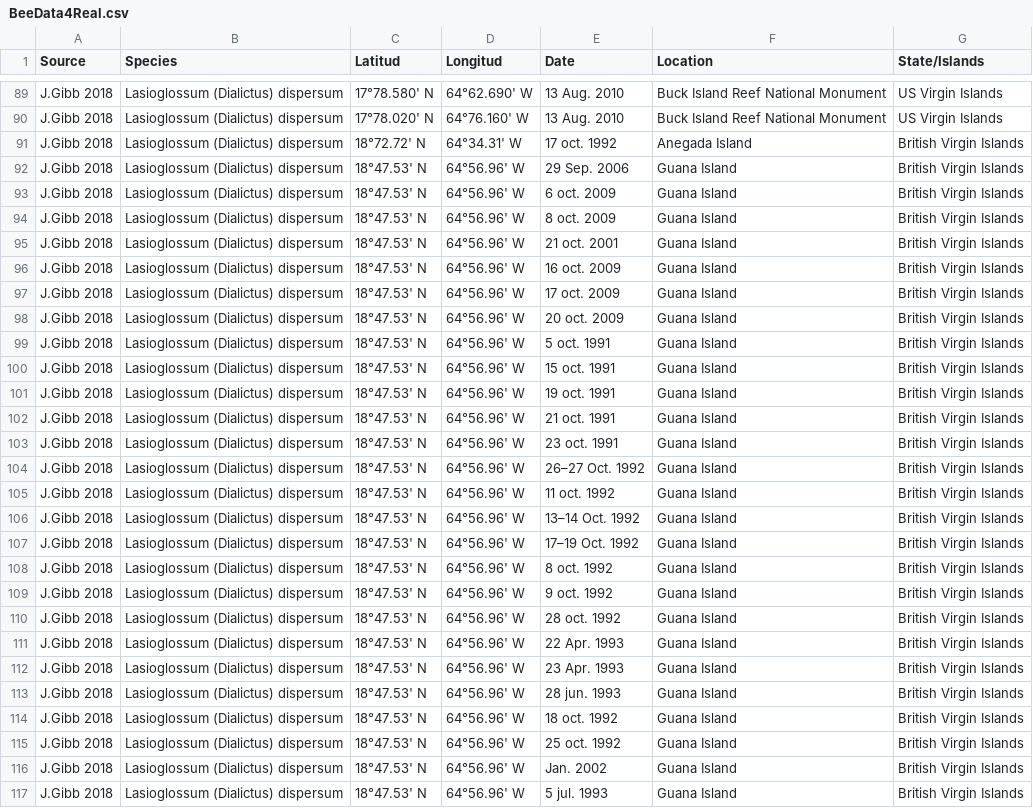
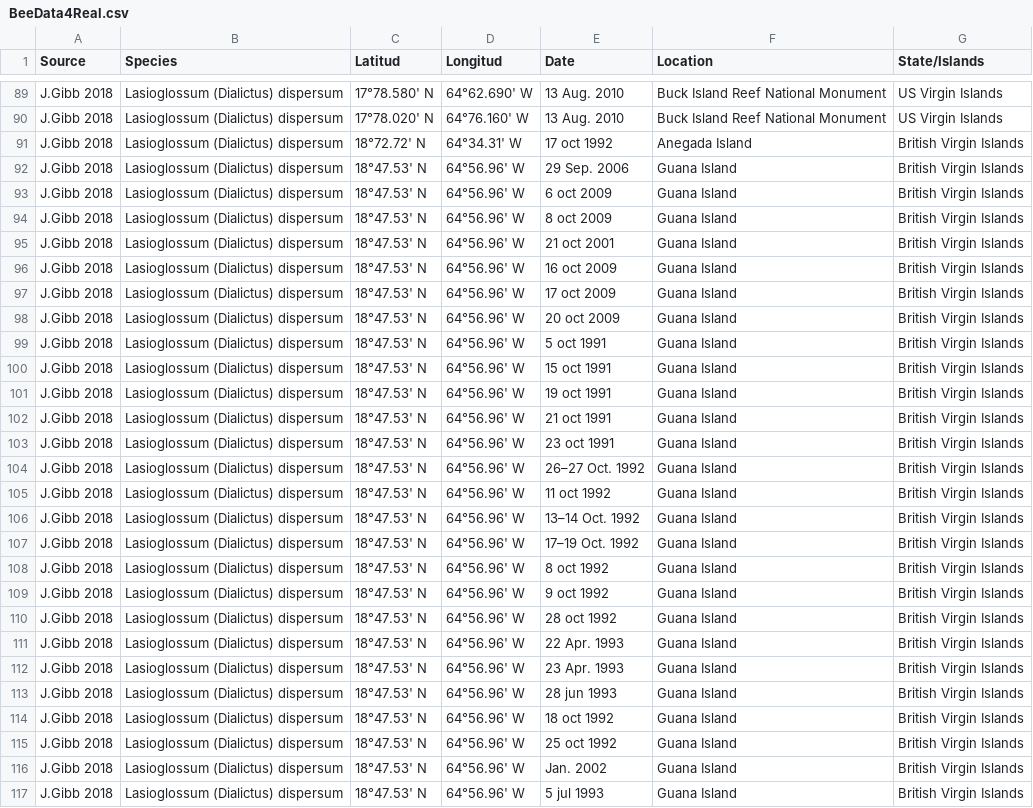
Before and after one commit to ComplejoC/TopicosFinalProyect, a CSV file: Data/BeeData4Real.csv, drawn as a sheet; only a part is shown, gaps mark what is left out; the diff covers the shown part only.

```diff
--- a/Data/BeeData4Real.csv
+++ b/Data/BeeData4Real.csv
@@ -90,28 +90,28 @@ J.Gibb 2018,Lasioglossum (Dialictus) dispersum,17°78.580' N,64°62.690' W,13 Au
 J.Gibb 2018,Lasioglossum (Dialictus) dispersum,17°78.020' N,64°76.160' W,13 Aug. 2010,Buck Island Reef National Monument,US Virgin Islands
-J.Gibb 2018,Lasioglossum (Dialictus) dispersum,18°72.72' N,64°34.31' W,17 oct. 1992,Anegada Island,British Virgin Islands
+J.Gibb 2018,Lasioglossum (Dialictus) dispersum,18°72.72' N,64°34.31' W,17 oct 1992,Anegada Island,British Virgin Islands
 J.Gibb 2018,Lasioglossum (Dialictus) dispersum,18°47.53' N,64°56.96' W,29 Sep. 2006,Guana Island,British Virgin Islands
-J.Gibb 2018,Lasioglossum (Dialictus) dispersum,18°47.53' N,64°56.96' W,6 oct. 2009,Guana Island,British Virgin Islands
-J.Gibb 2018,Lasioglossum (Dialictus) dispersum,18°47.53' N,64°56.96' W,8 oct. 2009,Guana Island,British Virgin Islands
-J.Gibb 2018,Lasioglossum (Dialictus) dispersum,18°47.53' N,64°56.96' W,21 oct. 2001,Guana Island,British Virgin Islands
-J.Gibb 2018,Lasioglossum (Dialictus) dispersum,18°47.53' N,64°56.96' W,16 oct. 2009,Guana Island,British Virgin Islands
-J.Gibb 2018,Lasioglossum (Dialictus) dispersum,18°47.53' N,64°56.96' W,17 oct. 2009,Guana Island,British Virgin Islands
-J.Gibb 2018,Lasioglossum (Dialictus) dispersum,18°47.53' N,64°56.96' W,20 oct. 2009,Guana Island,British Virgin Islands
-J.Gibb 2018,Lasioglossum (Dialictus) dispersum,18°47.53' N,64°56.96' W,5 oct. 1991,Guana Island,British Virgin Islands
-J.Gibb 2018,Lasioglossum (Dialictus) dispersum,18°47.53' N,64°56.96' W,15 oct. 1991,Guana Island,British Virgin Islands
-J.Gibb 2018,Lasioglossum (Dialictus) dispersum,18°47.53' N,64°56.96' W,19 oct. 1991,Guana Island,British Virgin Islands
-J.Gibb 2018,Lasioglossum (Dialictus) dispersum,18°47.53' N,64°56.96' W,21 oct. 1991,Guana Island,British Virgin Islands
-J.Gibb 2018,Lasioglossum (Dialictus) dispersum,18°47.53' N,64°56.96' W,23 oct. 1991,Guana Island,British Virgin Islands
+J.Gibb 2018,Lasioglossum (Dialictus) dispersum,18°47.53' N,64°56.96' W,6 oct 2009,Guana Island,British Virgin Islands
+J.Gibb 2018,Lasioglossum (Dialictus) dispersum,18°47.53' N,64°56.96' W,8 oct 2009,Guana Island,British Virgin Islands
+J.Gibb 2018,Lasioglossum (Dialictus) dispersum,18°47.53' N,64°56.96' W,21 oct 2001,Guana Island,British Virgin Islands
+J.Gibb 2018,Lasioglossum (Dialictus) dispersum,18°47.53' N,64°56.96' W,16 oct 2009,Guana Island,British Virgin Islands
+J.Gibb 2018,Lasioglossum (Dialictus) dispersum,18°47.53' N,64°56.96' W,17 oct 2009,Guana Island,British Virgin Islands
+J.Gibb 2018,Lasioglossum (Dialictus) dispersum,18°47.53' N,64°56.96' W,20 oct 2009,Guana Island,British Virgin Islands
+J.Gibb 2018,Lasioglossum (Dialictus) dispersum,18°47.53' N,64°56.96' W,5 oct 1991,Guana Island,British Virgin Islands
+J.Gibb 2018,Lasioglossum (Dialictus) dispersum,18°47.53' N,64°56.96' W,15 oct 1991,Guana Island,British Virgin Islands
+J.Gibb 2018,Lasioglossum (Dialictus) dispersum,18°47.53' N,64°56.96' W,19 oct 1991,Guana Island,British Virgin Islands
+J.Gibb 2018,Lasioglossum (Dialictus) dispersum,18°47.53' N,64°56.96' W,21 oct 1991,Guana Island,British Virgin Islands
+J.Gibb 2018,Lasioglossum (Dialictus) dispersum,18°47.53' N,64°56.96' W,23 oct 1991,Guana Island,British Virgin Islands
 J.Gibb 2018,Lasioglossum (Dialictus) dispersum,18°47.53' N,64°56.96' W,26–27 Oct. 1992,Guana Island,British Virgin Islands
-J.Gibb 2018,Lasioglossum (Dialictus) dispersum,18°47.53' N,64°56.96' W,11 oct. 1992,Guana Island,British Virgin Islands
+J.Gibb 2018,Lasioglossum (Dialictus) dispersum,18°47.53' N,64°56.96' W,11 oct 1992,Guana Island,British Virgin Islands
 J.Gibb 2018,Lasioglossum (Dialictus) dispersum,18°47.53' N,64°56.96' W,13–14 Oct. 1992,Guana Island,British Virgin Islands
 J.Gibb 2018,Lasioglossum (Dialictus) dispersum,18°47.53' N,64°56.96' W,17–19 Oct. 1992,Guana Island,British Virgin Islands
-J.Gibb 2018,Lasioglossum (Dialictus) dispersum,18°47.53' N,64°56.96' W,8 oct. 1992,Guana Island,British Virgin Islands
-J.Gibb 2018,Lasioglossum (Dialictus) dispersum,18°47.53' N,64°56.96' W,9 oct. 1992,Guana Island,British Virgin Islands
-J.Gibb 2018,Lasioglossum (Dialictus) dispersum,18°47.53' N,64°56.96' W,28 oct. 1992,Guana Island,British Virgin Islands
+J.Gibb 2018,Lasioglossum (Dialictus) dispersum,18°47.53' N,64°56.96' W,8 oct 1992,Guana Island,British Virgin Islands
+J.Gibb 2018,Lasioglossum (Dialictus) dispersum,18°47.53' N,64°56.96' W,9 oct 1992,Guana Island,British Virgin Islands
+J.Gibb 2018,Lasioglossum (Dialictus) dispersum,18°47.53' N,64°56.96' W,28 oct 1992,Guana Island,British Virgin Islands
 J.Gibb 2018,Lasioglossum (Dialictus) dispersum,18°47.53' N,64°56.96' W,22 Apr. 1993,Guana Island,British Virgin Islands
 J.Gibb 2018,Lasioglossum (Dialictus) dispersum,18°47.53' N,64°56.96' W,23 Apr. 1993,Guana Island,British Virgin Islands
-J.Gibb 2018,Lasioglossum (Dialictus) dispersum,18°47.53' N,64°56.96' W,28 jun. 1993,Guana Island,British Virgin Islands
-J.Gibb 2018,Lasioglossum (Dialictus) dispersum,18°47.53' N,64°56.96' W,18 oct. 1992,Guana Island,British Virgin Islands
-J.Gibb 2018,Lasioglossum (Dialictus) dispersum,18°47.53' N,64°56.96' W,25 oct. 1992,Guana Island,British Virgin Islands
+J.Gibb 2018,Lasioglossum (Dialictus) dispersum,18°47.53' N,64°56.96' W,28 jun 1993,Guana Island,British Virgin Islands
+J.Gibb 2018,Lasioglossum (Dialictus) dispersum,18°47.53' N,64°56.96' W,18 oct 1992,Guana Island,British Virgin Islands
+J.Gibb 2018,Lasioglossum (Dialictus) dispersum,18°47.53' N,64°56.96' W,25 oct 1992,Guana Island,British Virgin Islands
 J.Gibb 2018,Lasioglossum (Dialictus) dispersum,18°47.53' N,64°56.96' W,Jan. 2002,Guana Island,British Virgin Islands
-J.Gibb 2018,Lasioglossum (Dialictus) dispersum,18°47.53' N,64°56.96' W,5 jul. 1993,Guana Island,British Virgin Islands
+J.Gibb 2018,Lasioglossum (Dialictus) dispersum,18°47.53' N,64°56.96' W,5 jul 1993,Guana Island,British Virgin Islands
```
Also changed, not shown: 158 edited cells elsewhere in this file, 3 other files.
